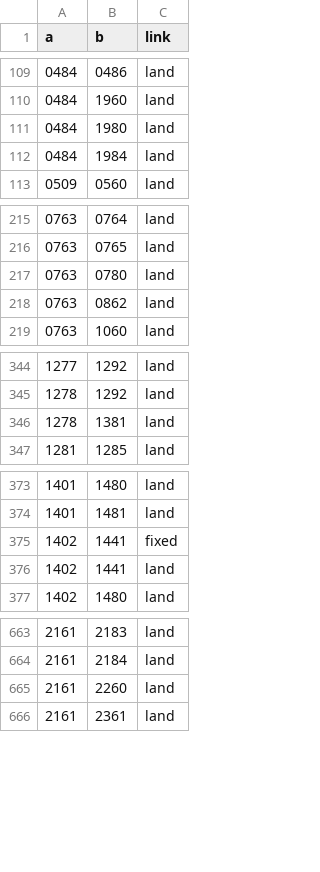
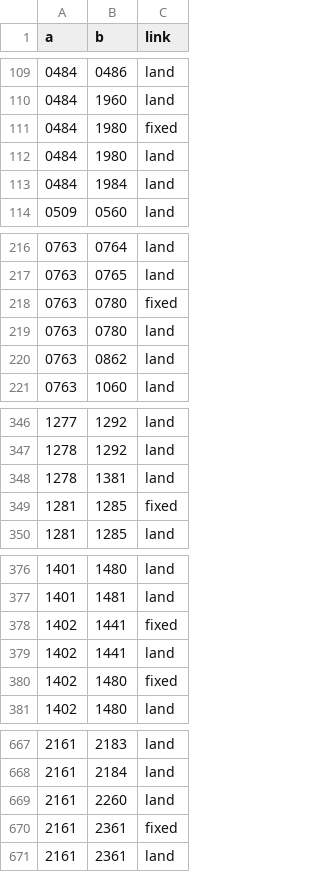
Before and after one commit to grehnen/akle, a CSV file: data/graphs/osm-2026-10-01/neighbors.csv, drawn as a sheet; only a part is shown, gaps mark what is left out; the diff names each change by its address in the sheet, - before the commit and + after, or states it on an @@ line.

```diff
--- a/data/graphs/osm-2026-10-01/neighbors.csv
+++ b/data/graphs/osm-2026-10-01/neighbors.csv
+row 111: 0484 | 1980 | fixed
+row 218: 0763 | 0780 | fixed
+row 349: 1281 | 1285 | fixed
+row 380: 1402 | 1480 | fixed
+row 670: 2161 | 2361 | fixed
```
Also changed, not shown: 2 other files.
